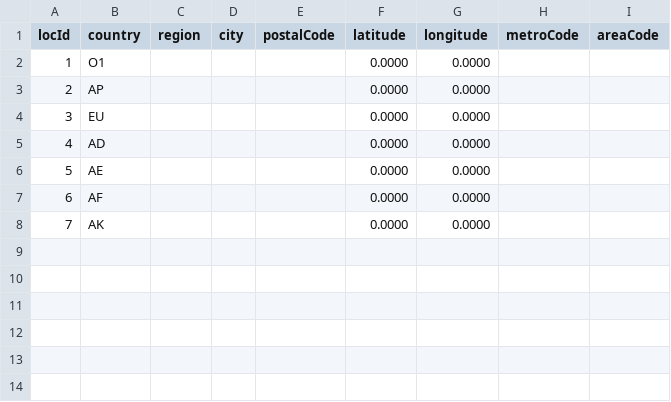
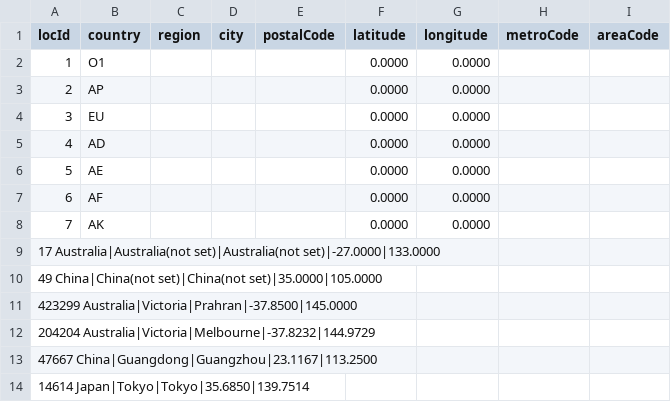
Before and after one commit to asdfsx/goprj, a CSV file: geoip/geolocation.csv, drawn as a sheet; the diff names each change by its address in the sheet, - before the commit and + after, or states it on an @@ line.

```diff
--- a/geoip/geolocation.csv
+++ b/geoip/geolocation.csv
+row 9: 17 Australia|Australia(not set)|Australia(not set)|-27.0000|133.0000
+row 10: 49 China|China(not set)|China(not set)|35.0000|105.0000
+row 11: 423299 Australia|Victoria|Prahran|-37.8500|145.0000
+row 12: 204204 Australia|Victoria|Melbourne|-37.8232|144.9729
+row 13: 47667 China|Guangdong|Guangzhou|23.1167|113.2500
+row 14: 14614 Japan|Tokyo|Tokyo|35.6850|139.7514
```
Also changed, not shown: 9 other files.
